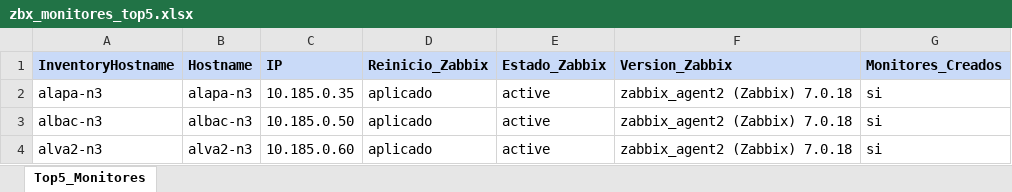
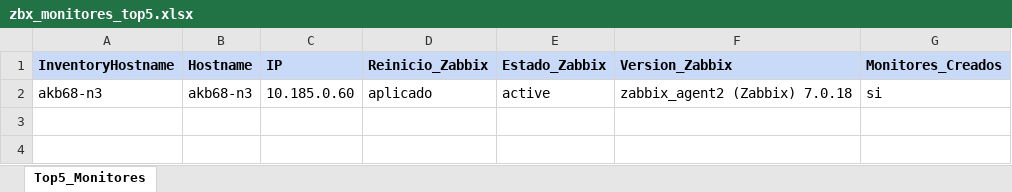
Before and after one commit to colcomerciodevs/Playbooks, an Excel workbook: Zabbix_agent/Salidas_Playbooks/zbx_monitores_top5.xlsx, sheet Top5_Monitores, drawn as a sheet; values as stored, in another font and other column widths than the file's, no borders; removed rows and columns are numbered as before the commit, all else as after; the diff names each change by its address in the sheet, - before the commit and + after, or states it on an @@ line.

```diff
--- a/Zabbix_agent/Salidas_Playbooks/zbx_monitores_top5.xlsx (sheet Top5_Monitores)
+++ b/Zabbix_agent/Salidas_Playbooks/zbx_monitores_top5.xlsx (sheet Top5_Monitores)
-row 2: alapa-n3 | alapa-n3 | 10.185.0.35 | aplicado | active | zabbix_agent2 (Zabbix) 7.0.18 | si
-row 3: albac-n3 | albac-n3 | 10.185.0.50 | aplicado | active | zabbix_agent2 (Zabbix) 7.0.18 | si
-A2 (InventoryHostname): alva2-n3
+A2 (InventoryHostname): akb68-n3
-B2 (Hostname): alva2-n3
+B2 (Hostname): akb68-n3
```
Also changed, not shown: 12 other files.
